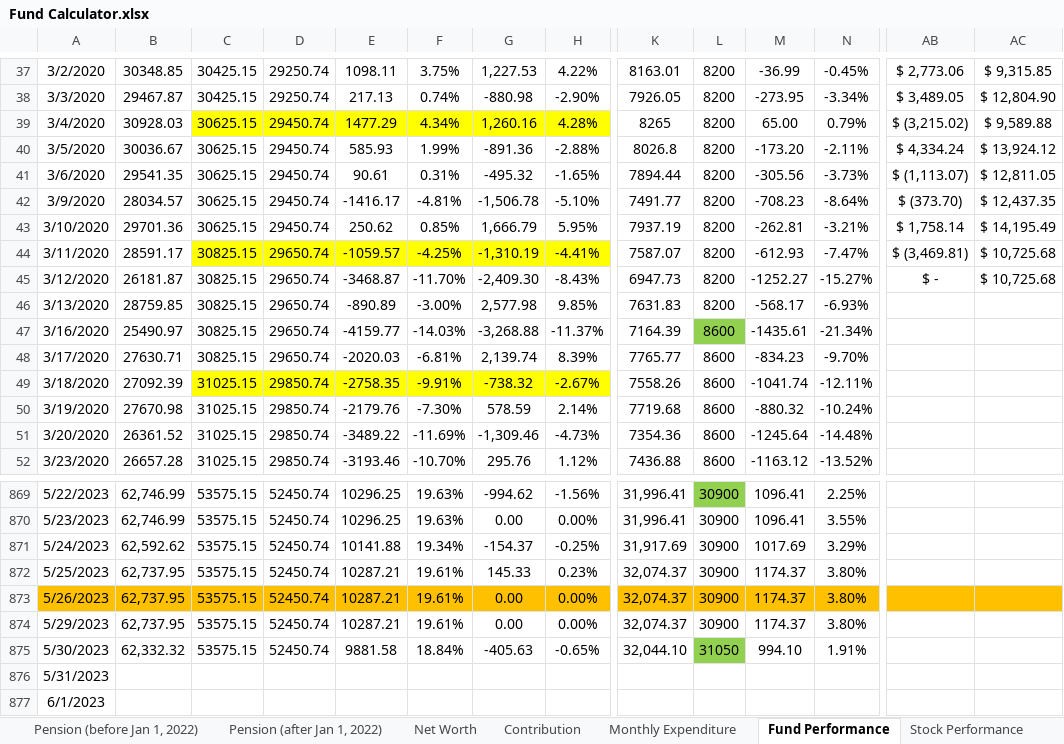
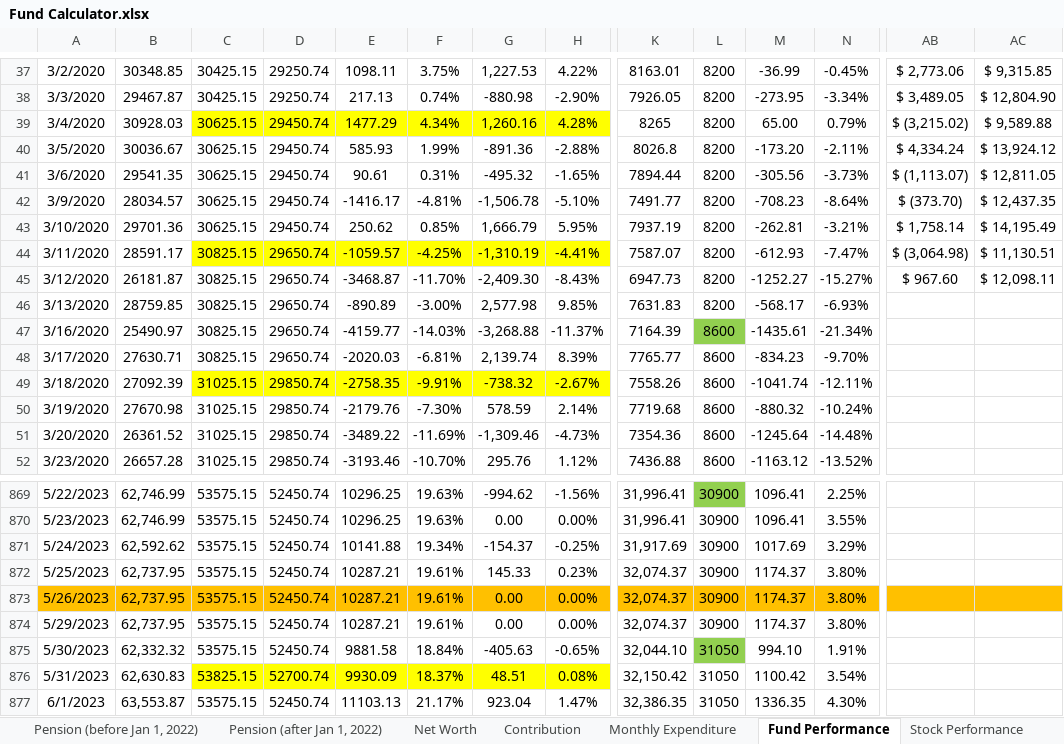
Before and after one commit to JinCheolChoi/Fund_Calculator, an Excel workbook: Fund Calculator.xlsx, sheet Fund Performance, drawn as a sheet; only a part is shown, gaps mark what is left out; values as stored, in another font and other column widths than the file's, no borders; charts and pictures not drawn; the diff covers the shown part only; the diff names each change by its address in the sheet, - before the commit and + after, or states it on an @@ line.

Commit message:
2023-06-05 - D

```diff
--- a/Fund Calculator.xlsx (sheet Fund Performance)
+++ b/Fund Calculator.xlsx (sheet Fund Performance)
-AB44: $ (3,469.81)
+AB44: $ (3,064.98)
-AC44: $ 10,725.68
+AC44: $ 11,130.51
-AB45: $ -
+AB45: $ 967.60
-AC45: $ 10,725.68
+AC45: $ 12,098.11
-B876: (empty)
+B876: 62,630.83
-C876: (empty)
+C876: 53825.15
-C876:H876 fill: none
+C876:H876 fill: #FFFF00
-D876: (empty)
+D876: 52700.74
-E876: (empty)
+E876: 9930.09
-F876: (empty)
+F876: 18.37%
-G876: (empty)
+G876: 48.51
-H876: (empty)
+H876: 0.08%
-K876: (empty)
+K876: 32,150.42
-L876:L877: (empty)
+L876:L877: 31050
-M876: (empty)
+M876: 1100.42
-N876: (empty)
+N876: 3.54%
-B877: (empty)
+B877: 63,553.87
-C877: (empty)
+C877: 53575.15
-D877: (empty)
+D877: 52450.74
-E877: (empty)
+E877: 11103.13
-F877: (empty)
+F877: 21.17%
-G877: (empty)
+G877: 923.04
-H877: (empty)
+H877: 1.47%
-K877: (empty)
+K877: 32,386.35
-M877: (empty)
+M877: 1336.35
-N877: (empty)
+N877: 4.30%
```
Also changed, not shown: 2 removed rows and 54 edited cells elsewhere in this sheet, sheet Monthly Expenditure, charts or pictures.
